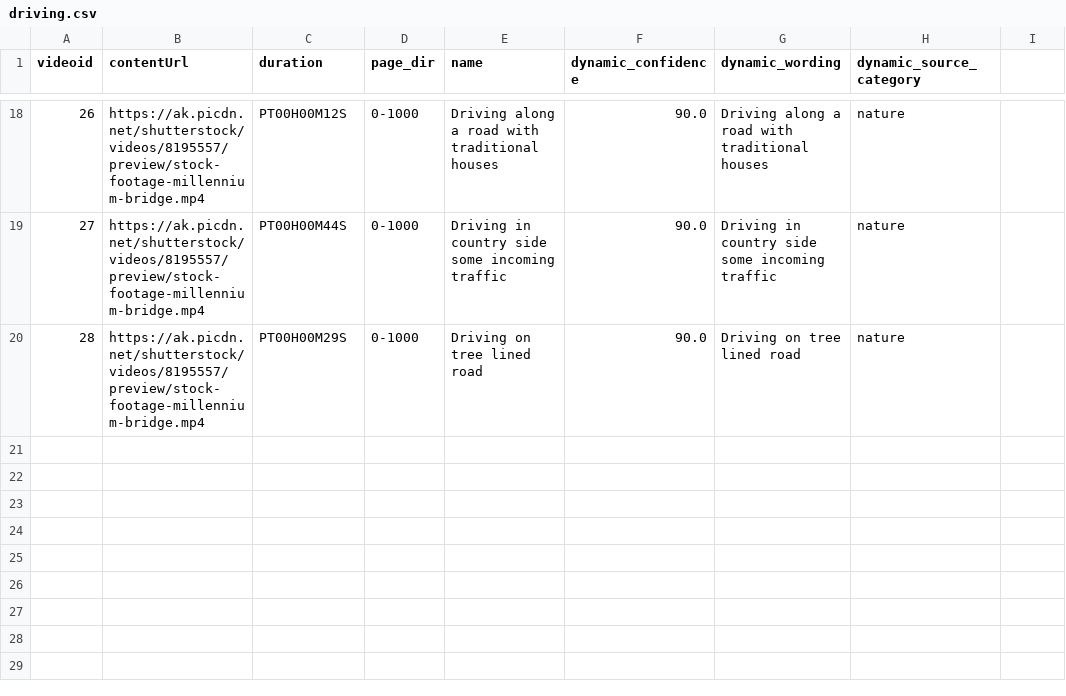
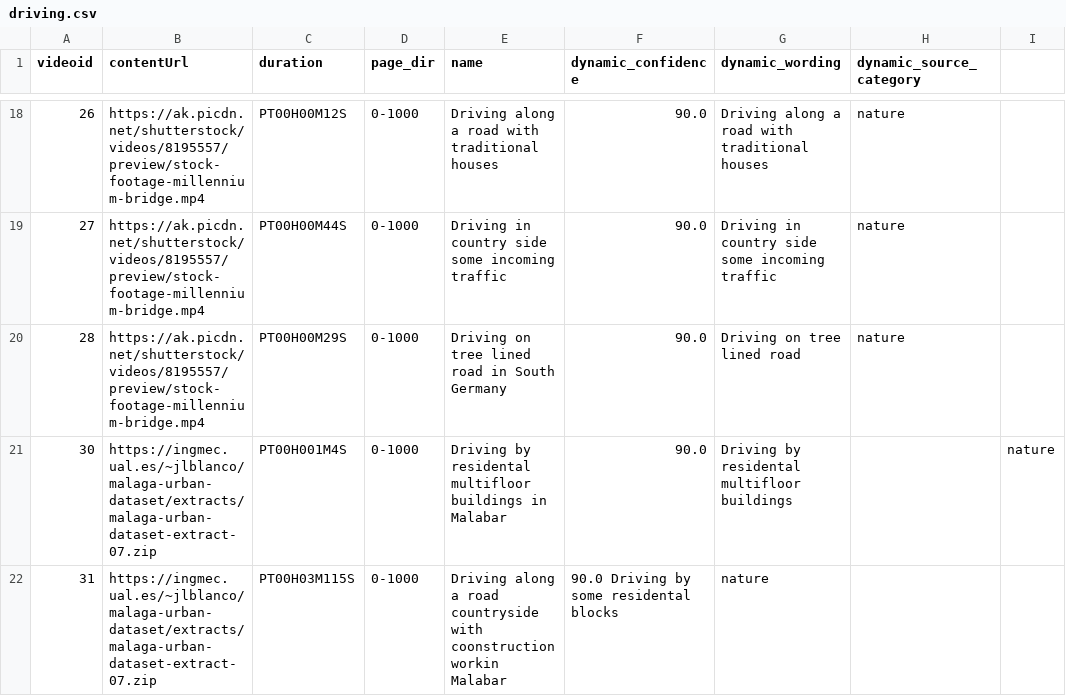
Before and after one commit to 3a1b2c3/DynamiCrafter, a CSV file: data/driving.csv, drawn as a sheet; only a part is shown, gaps mark what is left out; the diff covers the shown part only.

Commit message:
data

```diff
--- a/data/driving.csv
+++ b/data/driving.csv
@@ -19,2 +19,4 @@ videoid,contentUrl,duration,page_dir,name,dynamic_confidence,dynamic_wording,dyn
 27,https://ak.picdn.net/shutterstock/videos/8195557/preview/stock-footage-millennium-bridge.mp4,PT00H00M44S,0-1000,Driving in country side some incoming traffic,90.0,Driving in country side some incoming traffic, nature
-28,https://ak.picdn.net/shutterstock/videos/8195557/preview/stock-footage-millennium-bridge.mp4,PT00H00M29S,0-1000,Driving on tree lined road,90.0,Driving on tree lined road,nature
+28,https://ak.picdn.net/shutterstock/videos/8195557/preview/stock-footage-millennium-bridge.mp4,PT00H00M29S,0-1000,Driving on tree lined road in South Germany,90.0,Driving on tree lined road, nature
+30,https://ingmec.ual.es/~jlblanco/malaga-urban-dataset/extracts/malaga-urban-dataset-extract-07.zip,PT00H001M4S,0-1000,Driving by residental multifloor buildings in Malabar,90.0,Driving by residental multifloor buildings,,nature
+31,https://ingmec.ual.es/~jlblanco/malaga-urban-dataset/extracts/malaga-urban-dataset-extract-07.zip,PT00H03M115S,0-1000,Driving along a road countryside with coonstruction workin Malabar,90.0 Driving by some residental blocks, nature
```
Also changed, not shown: 2 added rows and 4 edited cells elsewhere in this file.
